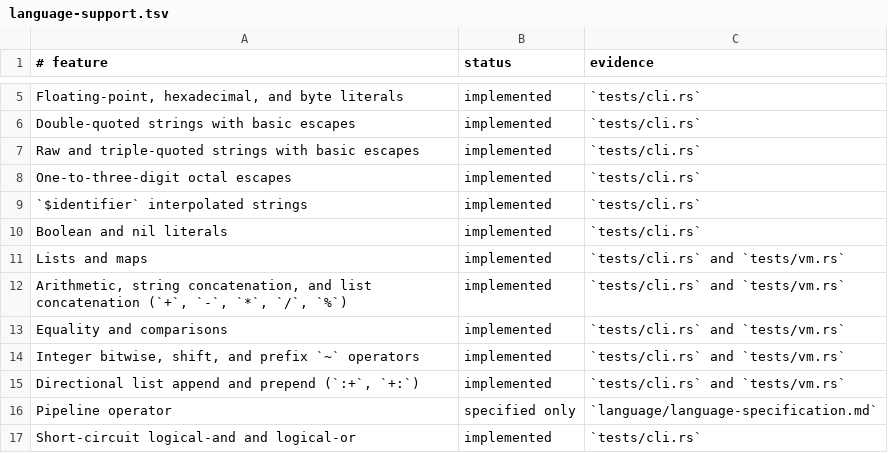
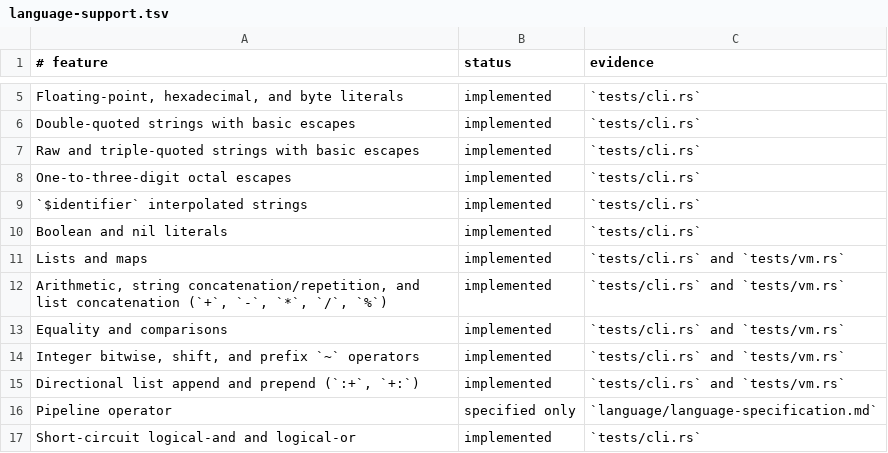
Before and after one commit to babyman/slug-rs, a TSV file: docs/language-support.tsv, drawn as a sheet; only a part is shown, gaps mark what is left out.

Commit message:
feat(language/vm): add string repetition operator
Implement `string * count` operator for repeating strings, where `count` must be a non-negative integer. Add runtime type checks for invalid or excessive repetitions. Extend VM, parser, and lexer to support this functionality.

Add comprehensive tests for valid and invalid cases. Update documentation, language specification, changelog, and language support inventory to reflect the new operator.

```diff
--- a/docs/language-support.tsv
+++ b/docs/language-support.tsv
@@ -11,3 +11,3 @@ Boolean and nil literals|implemented|`tests/cli.rs`
 Lists and maps|implemented|`tests/cli.rs` and `tests/vm.rs`
-Arithmetic, string concatenation, and list concatenation (`+`, `-`, `*`, `/`, `%`)|implemented|`tests/cli.rs` and `tests/vm.rs`
+Arithmetic, string concatenation/repetition, and list concatenation (`+`, `-`, `*`, `/`, `%`)|implemented|`tests/cli.rs` and `tests/vm.rs`
 Equality and comparisons|implemented|`tests/cli.rs` and `tests/vm.rs`
```
Also changed, not shown: 8 other files.
